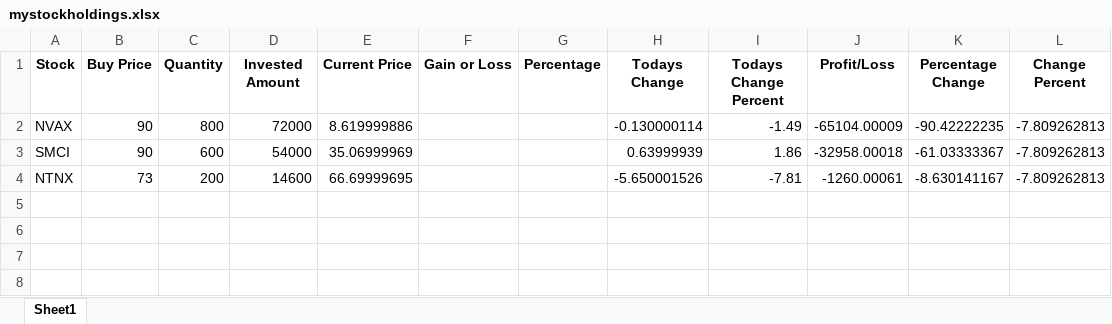
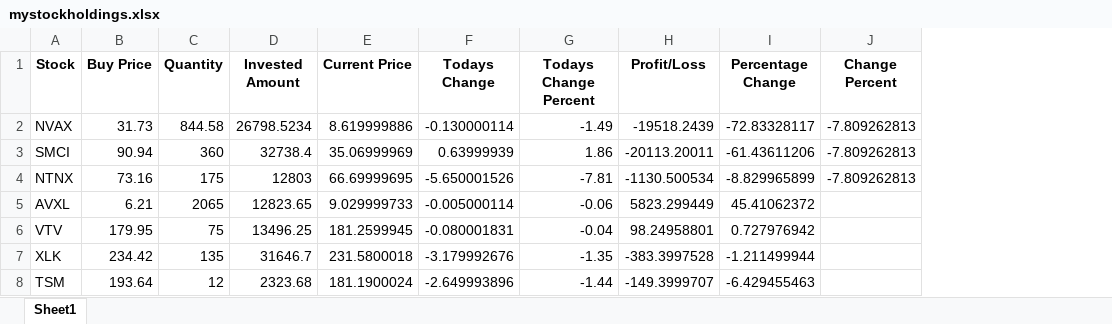
Before and after one commit to abhaygunhalkar/stockholdings, an Excel workbook: mystockholdings.xlsx, sheet Sheet1, drawn as a sheet; values as stored, in another font and other column widths than the file's, no borders; removed rows and columns are numbered as before the commit, all else as after; the diff names each change by its address in the sheet, - before the commit and + after, or states it on an @@ line.

```diff
--- a/mystockholdings.xlsx (sheet Sheet1)
+++ b/mystockholdings.xlsx (sheet Sheet1)
-column F (Gain or Loss), empty
-column G (Percentage), empty
-B2 (Buy Price): 90
+B2 (Buy Price): 31.73
-C2 (Quantity): 800
+C2 (Quantity): 844.58
-D2 (Invested Amount): 72000
+D2 (Invested Amount): 26798.5234
-H2 (Profit/Loss): -65104.00009
+H2 (Profit/Loss): -19518.2439
-I2 (Percentage Change): -90.42222235
+I2 (Percentage Change): -72.83328117
-B3 (Buy Price): 90
+B3 (Buy Price): 90.94
-C3 (Quantity): 600
+C3 (Quantity): 360
-D3 (Invested Amount): 54000
+D3 (Invested Amount): 32738.4
-H3 (Profit/Loss): -32958.00018
+H3 (Profit/Loss): -20113.20011
-I3 (Percentage Change): -61.03333367
+I3 (Percentage Change): -61.43611206
-B4 (Buy Price): 73
+B4 (Buy Price): 73.16
-C4 (Quantity): 200
+C4 (Quantity): 175
-D4 (Invested Amount): 14600
+D4 (Invested Amount): 12803
-H4 (Profit/Loss): -1260.00061
+H4 (Profit/Loss): -1130.500534
-I4 (Percentage Change): -8.630141167
+I4 (Percentage Change): -8.829965899
+row 5: AVXL | 6.21 | 2065 | 12823.65 | 9.029999733 | -0.005000114 | -0.06 | 5823.299449 | 45.41062372
+row 6: VTV | 179.95 | 75 | 13496.25 | 181.2599945 | -0.080001831 | -0.04 | 98.24958801 | 0.727976942
+row 7: XLK | 234.42 | 135 | 31646.7 | 231.5800018 | -3.179992676 | -1.35 | -383.3997528 | -1.211499944
+row 8: TSM | 193.64 | 12 | 2323.68 | 181.1900024 | -2.649993896 | -1.44 | -149.3999707 | -6.429455463
```
Also changed, not shown: 3 other files.
